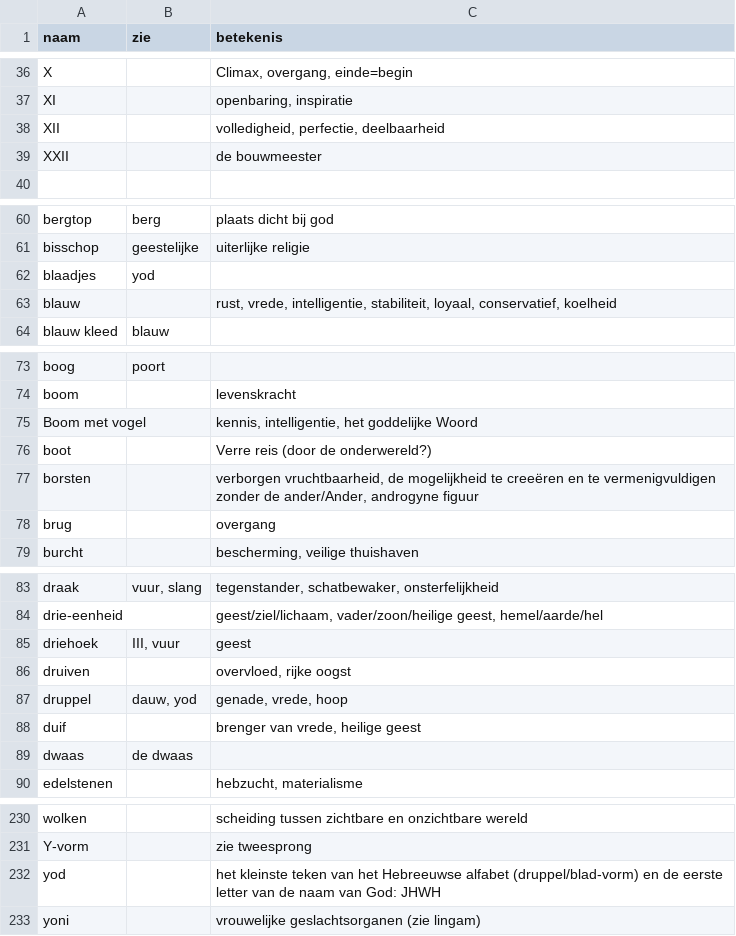
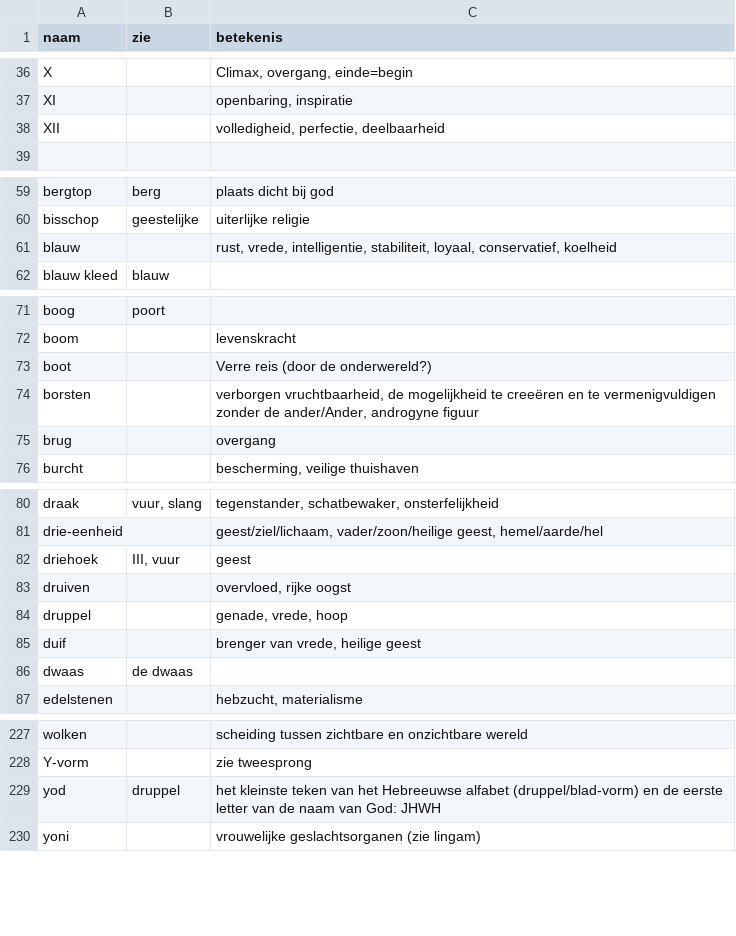
Before and after one commit to vrind-nl/tarot, a CSV file: symboliek.csv, drawn as a sheet; only a part is shown, gaps mark what is left out.

```diff
--- a/symboliek.csv
+++ b/symboliek.csv
@@ -38,3 +38,2 @@ XI,,"openbaring, inspiratie"
 XII,,"volledigheid, perfectie, deelbaarheid"
-XXII,,de bouwmeester
 ,,
@@ -61,3 +60,2 @@ bergtop,berg,plaats dicht bij god
 bisschop,geestelijke,uiterlijke religie
-blaadjes,yod,
 blauw,,"rust, vrede, intelligentie, stabiliteit, loyaal, conservatief, koelheid"
@@ -74,3 +72,2 @@ boog,poort,
 boom,,levenskracht
-Boom met vogel,,"kennis, intelligentie, het goddelijke Woord"
 boot,,Verre reis (door de onderwereld?)
@@ -86,3 +83,3 @@ driehoek,"III, vuur",geest
 druiven,,"overvloed, rijke oogst"
-druppel,"dauw, yod","genade, vrede, hoop"
+druppel,,"genade, vrede, hoop"
 duif,,"brenger van vrede, heilige geest"
@@ -231,3 +228,3 @@ wolken,,scheiding tussen zichtbare en onzichtbare wereld
 Y-vorm,,zie tweesprong
-yod,,het kleinste teken van het Hebreeuwse alfabet (druppel/blad-vorm) en de eerste letter van de naam van God: JHWH
+yod,druppel,het kleinste teken van het Hebreeuwse alfabet (druppel/blad-vorm) en de eerste letter van de naam van God: JHWH
 yoni,,vrouwelijke geslachtsorganen (zie lingam)
```
Also changed, not shown: kaarten.csv, 7 other files.
